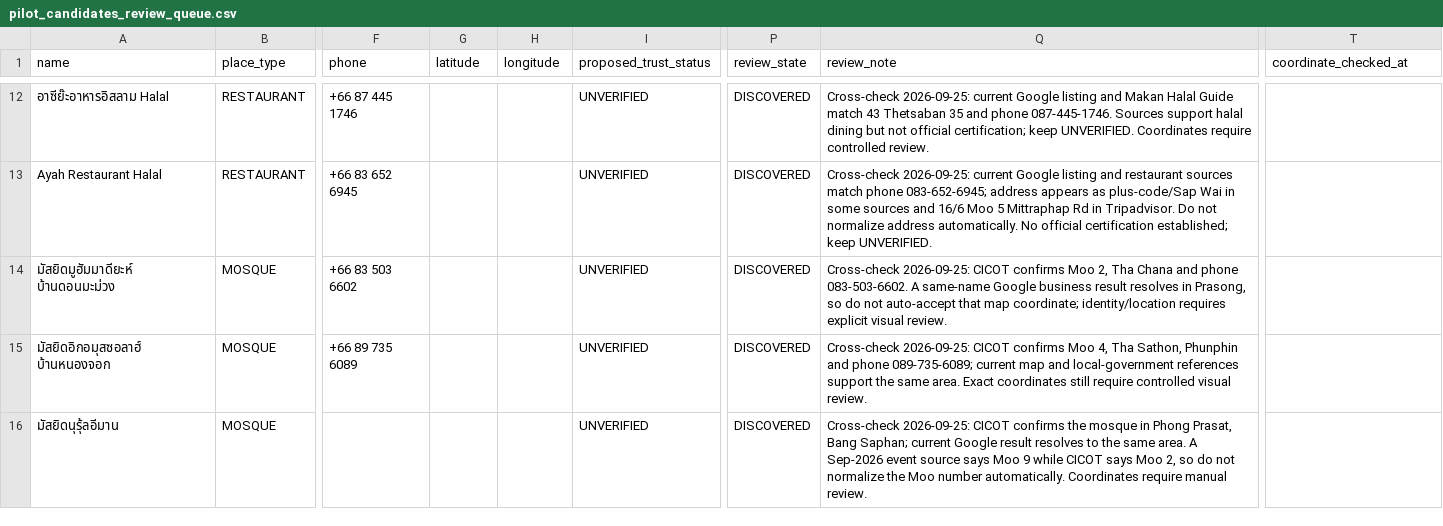
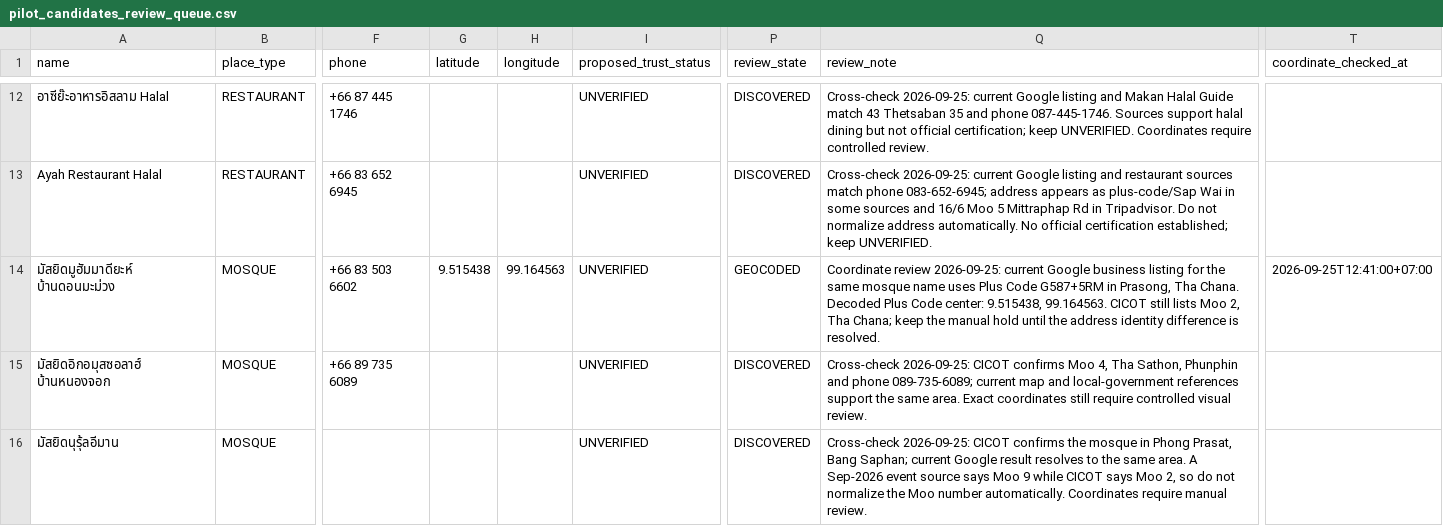
Before and after one commit to swansook-cyber/Vela-Muslim-Travel, a CSV file: database/seeds/pilot_candidates_review_queue.csv, drawn as a sheet; only a part is shown, gaps mark what is left out; the diff names each change by its address in the sheet, - before the commit and + after, or states it on an @@ line.

Commit message:
data: geocode Don Mamuang mosque candidate

```diff
--- a/database/seeds/pilot_candidates_review_queue.csv
+++ b/database/seeds/pilot_candidates_review_queue.csv
-G14 (latitude): (empty)
+G14 (latitude): 9.515438
-H14 (longitude): (empty)
+H14 (longitude): 99.164563
-P14 (review_state): DISCOVERED
+P14 (review_state): GEOCODED
-Q14 (review_note): Cross-check 2026-09-25: CICOT confirms Moo 2, Tha Chana and phone 083-503-6602. A same-name Google business result resolves in Prasong, so do not auto-accept that map coordinate; identity/location requires explicit visual review.
+Q14 (review_note): Coordinate review 2026-09-25: current Google business listing for the same mosque name uses Plus Code G587+5RM in Prasong, Tha Chana. Decoded Plus Code center: 9.515438, 99.164563. CICOT still lists Moo 2, Tha Chana; keep the manual hold until the address identity difference is resolved.
-T14 (coordinate_checked_at): (empty)
+T14 (coordinate_checked_at): 2026-09-25T12:41:00+07:00
```
